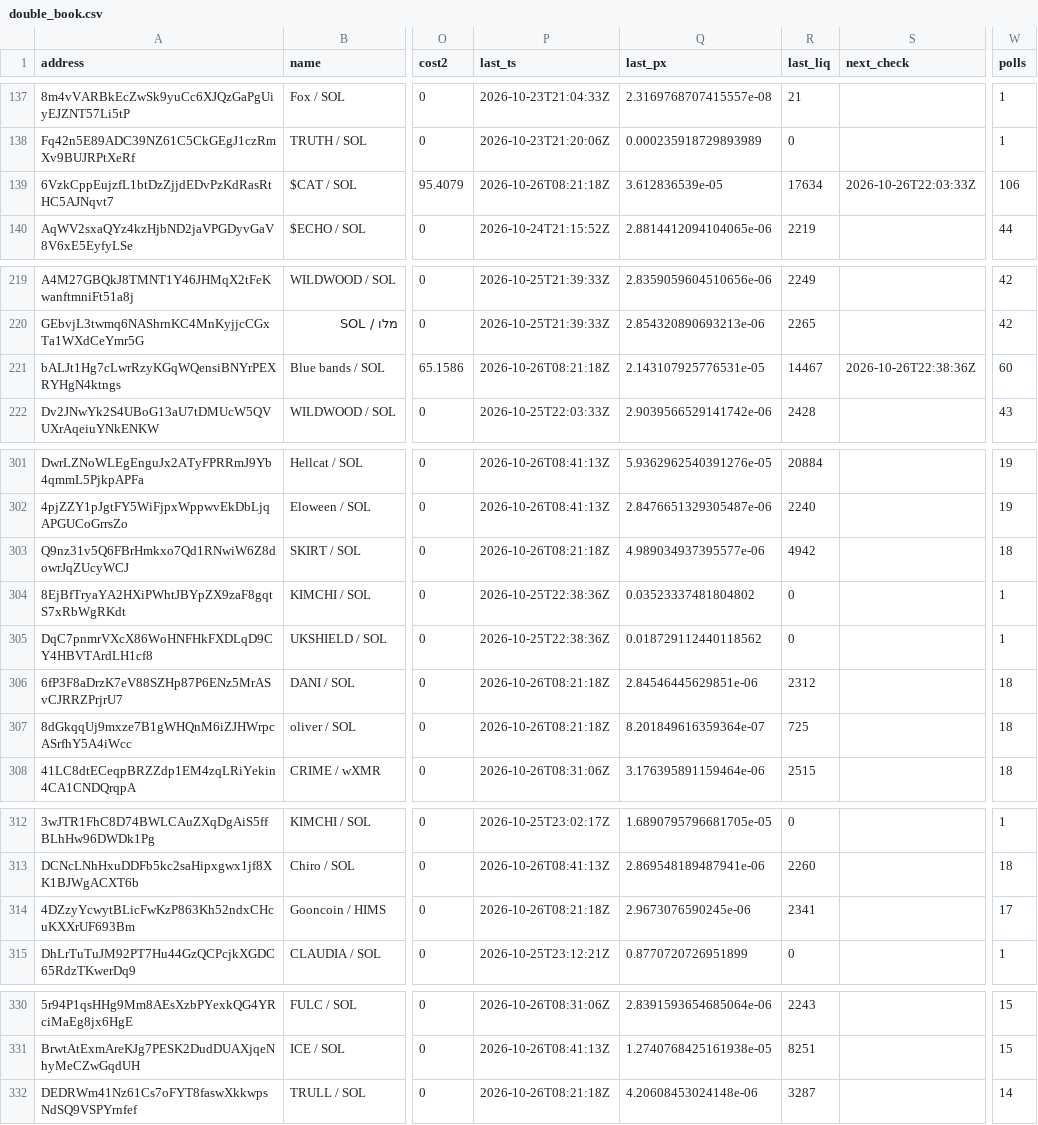
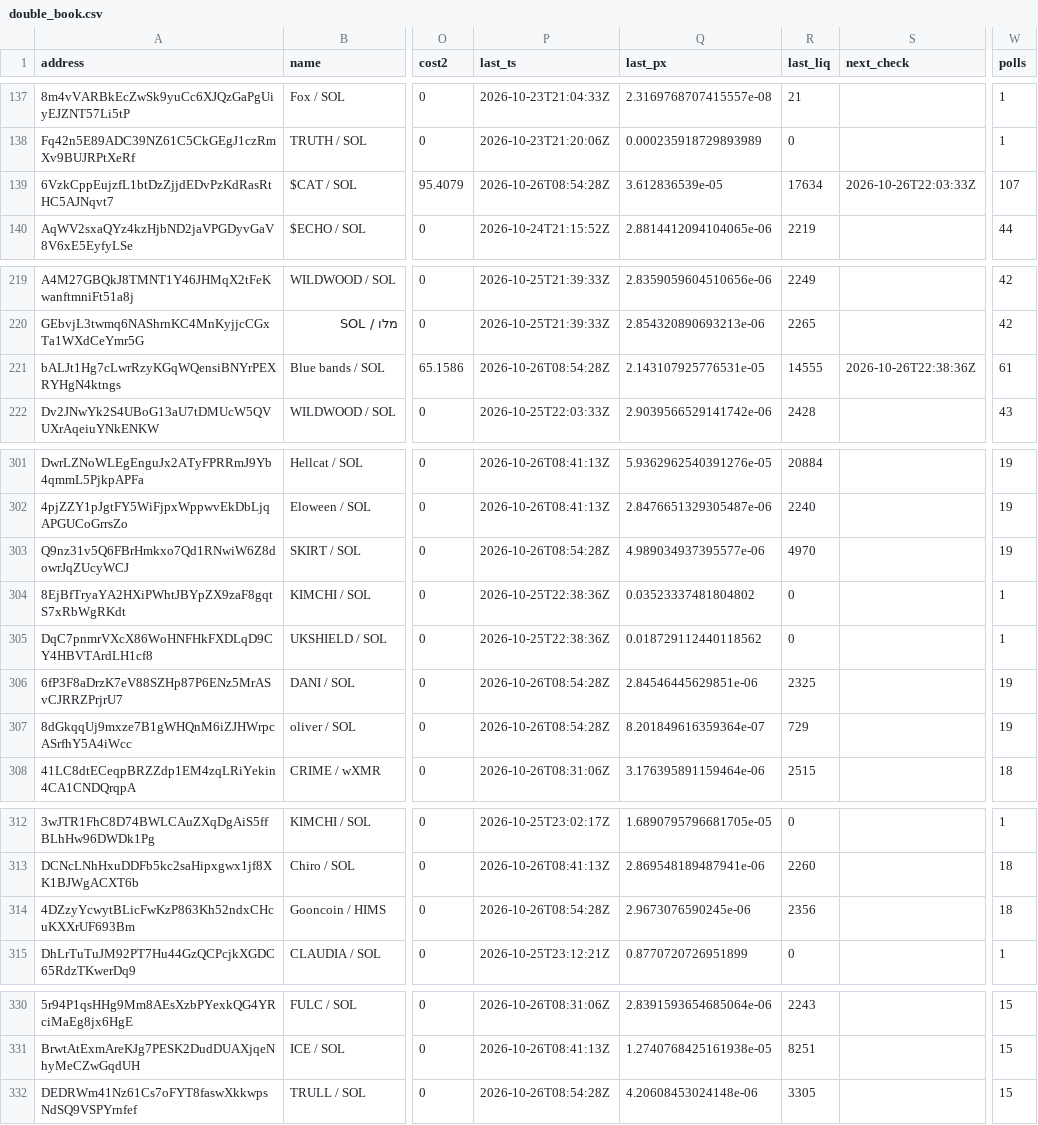
Before and after one commit to westphal03/meme-scanner, a CSV file: data/double_book.csv, drawn as a sheet; only a part is shown, gaps mark what is left out; the diff covers the shown part only; the diff names each change by its address in the sheet, - before the commit and + after, or states it on an @@ line.

```diff
--- a/data/double_book.csv
+++ b/data/double_book.csv
-P139 (last_ts): 2026-10-26T08:21:18Z
+P139 (last_ts): 2026-10-26T08:54:28Z
-W139 (polls): 106
+W139 (polls): 107
-P221 (last_ts): 2026-10-26T08:21:18Z
+P221 (last_ts): 2026-10-26T08:54:28Z
-R221 (last_liq): 14467
+R221 (last_liq): 14555
-W221 (polls): 60
+W221 (polls): 61
-P303 (last_ts): 2026-10-26T08:21:18Z
+P303 (last_ts): 2026-10-26T08:54:28Z
-R303 (last_liq): 4942
+R303 (last_liq): 4970
-W303 (polls): 18
+W303 (polls): 19
-P306:P307 (last_ts): 2026-10-26T08:21:18Z
+P306:P307 (last_ts): 2026-10-26T08:54:28Z
-R306 (last_liq): 2312
+R306 (last_liq): 2325
-W306:W307 (polls): 18
+W306:W307 (polls): 19
-R307 (last_liq): 725
+R307 (last_liq): 729
-P314 (last_ts): 2026-10-26T08:21:18Z
+P314 (last_ts): 2026-10-26T08:54:28Z
-R314 (last_liq): 2341
+R314 (last_liq): 2356
-W314 (polls): 17
+W314 (polls): 18
-P332 (last_ts): 2026-10-26T08:21:18Z
+P332 (last_ts): 2026-10-26T08:54:28Z
-R332 (last_liq): 3287
+R332 (last_liq): 3305
-W332 (polls): 14
+W332 (polls): 15
```
Also changed, not shown: 36 edited cells elsewhere in this file, data/double_px.csv, 4 other files.
